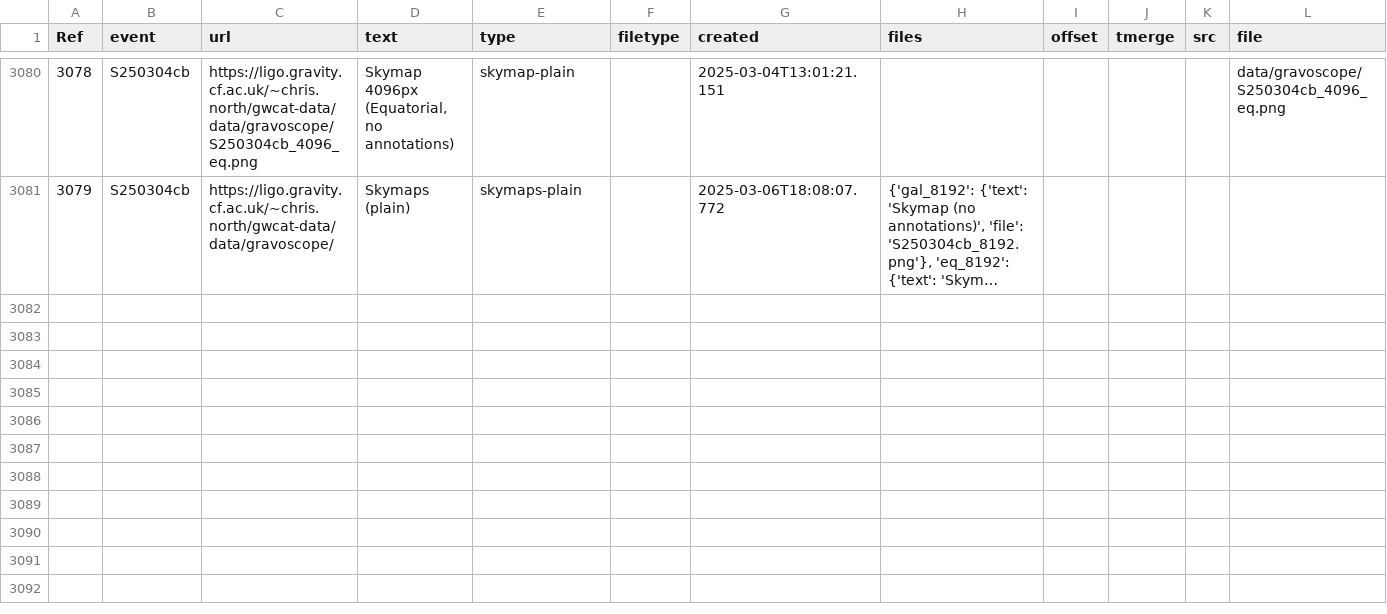
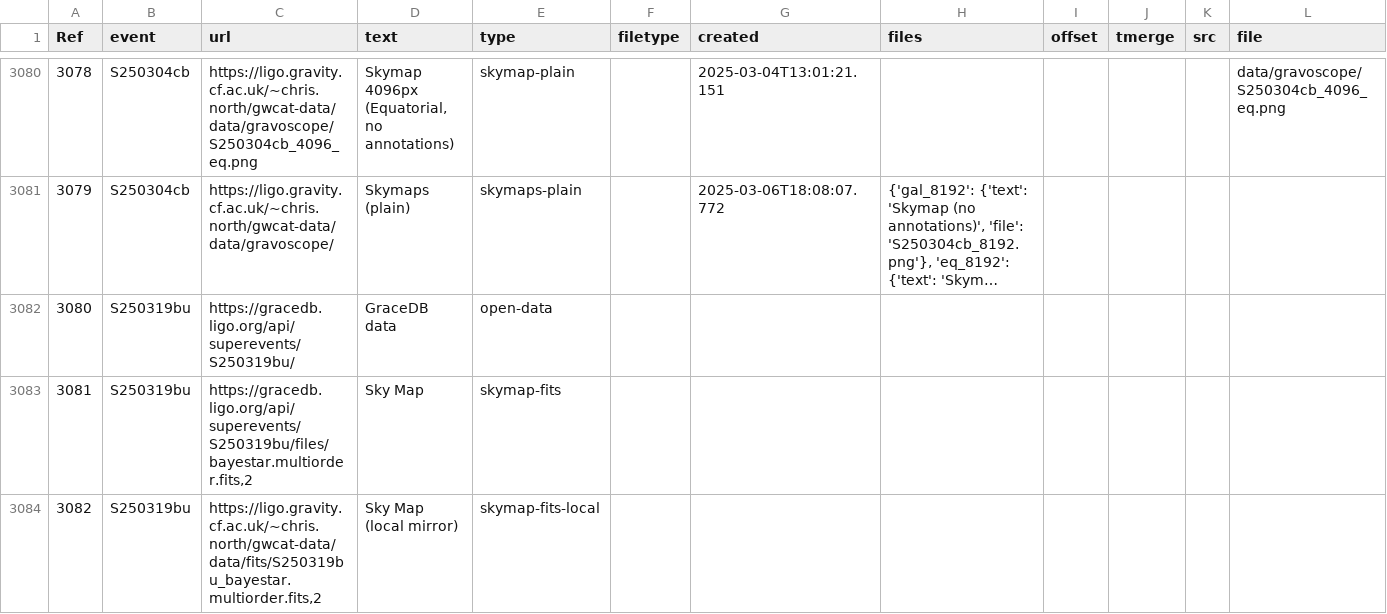
Before and after one commit to cardiffgravity/gwcat-data, a CSV file: docs/data/links.csv, drawn as a sheet; only a part is shown, gaps mark what is left out; long unchanged cells end in …; rows hold the shown columns only; the diff names each change by its address in the sheet, - before the commit and + after, or states it on an @@ line.

Commit message:
data updated 2025-03-19_08:05:01_GMT (60 days)

```diff
--- a/docs/data/links.csv
+++ b/docs/data/links.csv
+row 3082: 3080 | S250319bu | https://gracedb.ligo.org/api/superevents/S250319bu/ | GraceDB data | open-data
+row 3083: 3081 | S250319bu | https://gracedb.ligo.org/api/superevents/S250319bu/files/bayestar.multiorder.fits,2 | Sky Map | skymap-fits
+row 3084: 3082 | S250319bu | https://ligo.gravity.cf.ac.uk/~chris.north/gwcat-data/data/fits/S250319bu_bayestar.multiorder.fits,2 | Sky Map (local mirror) | skymap-fits-local
```
Also changed, not shown: docs/data/gwosc_gracedb.csv, 11 other files.
